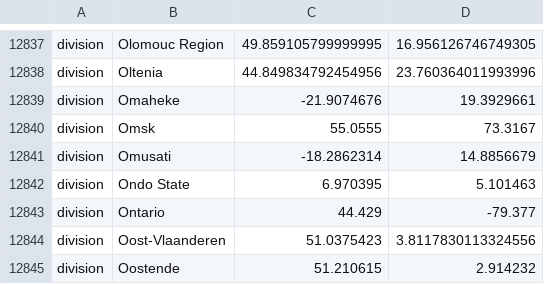
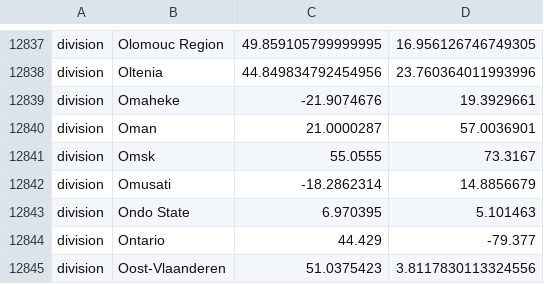
Before and after one commit to DOH-SML1303/ncov-wa-build, a TSV file: defaults/lat_longs.tsv, drawn as a sheet; only a part is shown, gaps mark what is left out; the shorter side is filled out with more unchanged rows; the diff names each change by its address in the sheet, - before the commit and + after, or states it on an @@ line.

Commit message:
location defaults

```diff
--- a/defaults/lat_longs.tsv
+++ b/defaults/lat_longs.tsv
+row 12840: division | Oman | 21.0000287 | 57.0036901
```
Also changed, not shown: defaults/color_ordering.tsv.
